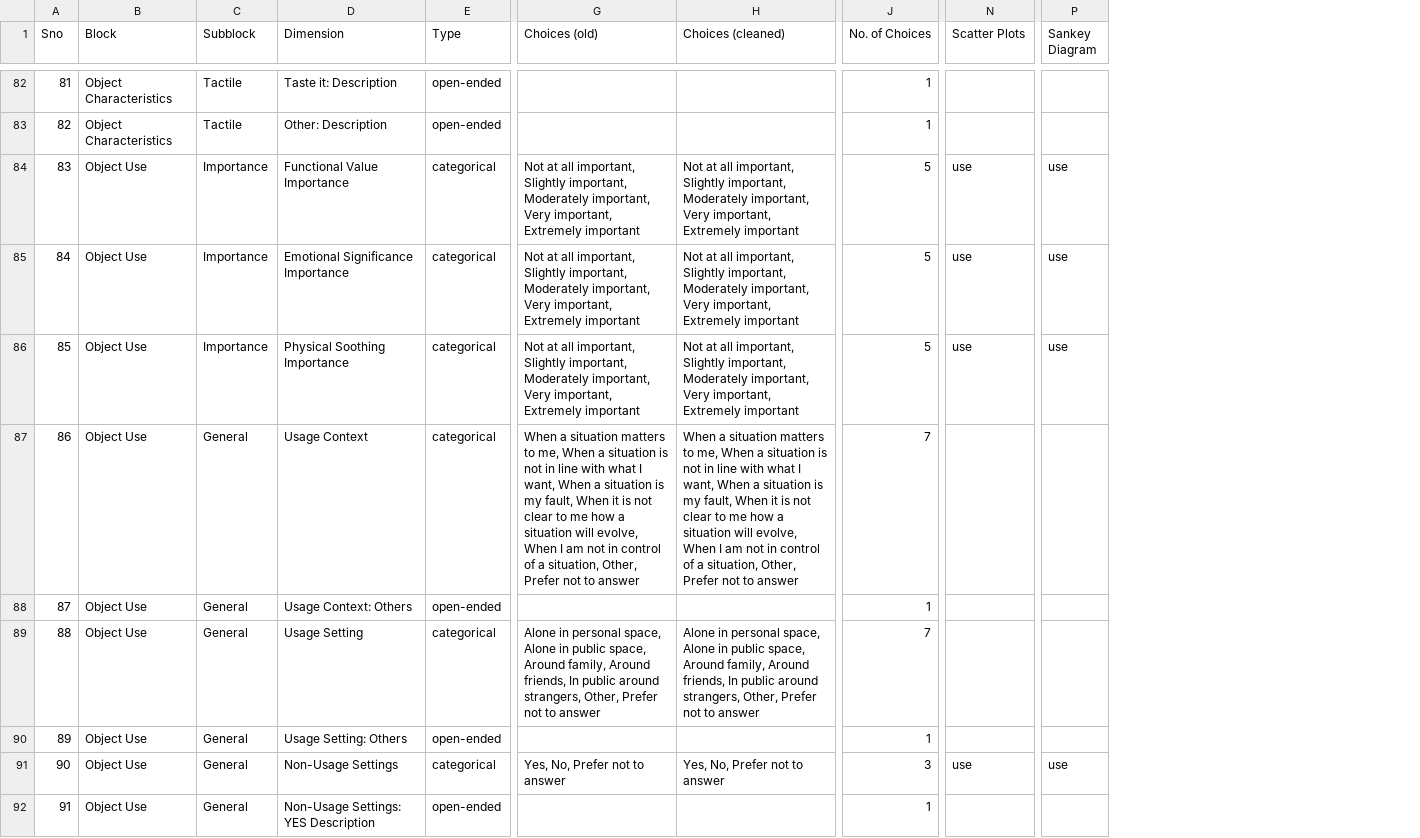
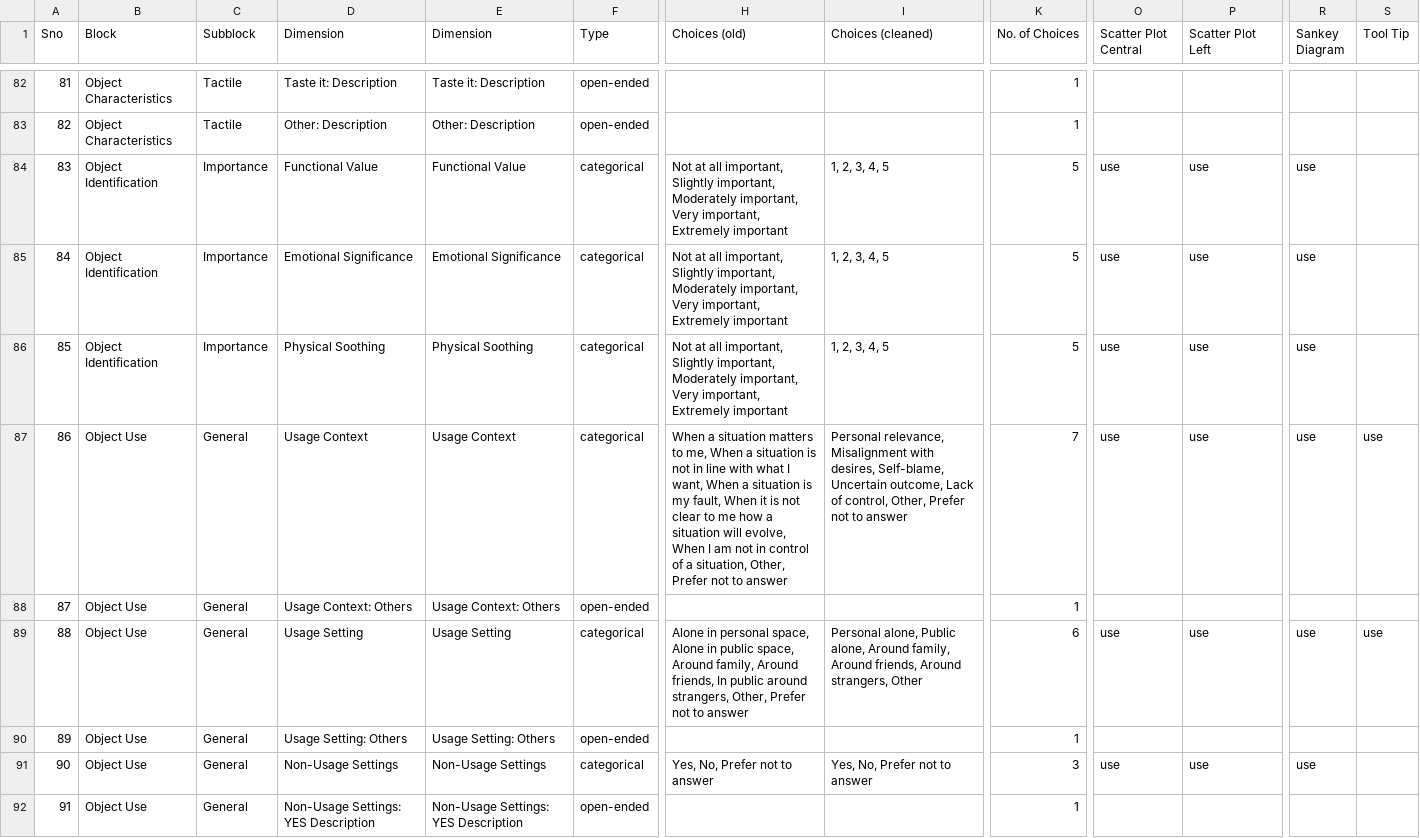
Before and after one commit to ubcspin/TCO-visualization-dashboard, a CSV file: data/data-structure.csv, drawn as a sheet; only a part is shown, gaps mark what is left out; addresses are those after the commit; the diff covers the shown part only; the diff names each change by its address in the sheet, - before the commit and + after, or states it on an @@ line.

Commit message:
QOL updates like making dropdown text not overflow, adding clear filter button; made small changes as requested like remove left scatter plot preset dropdown; changed word cloud to bubble plot

```diff
--- a/data/data-structure.csv
+++ b/data/data-structure.csv
+column E (Dimension), rows 82-92: Taste it: Description | Other: Description | Functional Value | Emotional Significance | Physical Soothing | Usage Context | Usage Context: Others | Usage Setting | Usage Setting: Others | Non-Usage Settings | Non-Usage Settings: YES Description
+column P (Scatter Plot Left), rows 84-91: use | use | use | use |  | use |  | use
+column S (Tool Tip), rows 87-89: use |  | use
-O1: Scatter Plots
+O1: Scatter Plot Central
-B84:B86 (Block): Object Use
+B84:B86 (Block): Object Identification
-D84 (Dimension): Functional Value Importance
+D84 (Dimension): Functional Value
-I84:I86 (Choices (cleaned)): Not at all important, Slightly important, Moderately important, Very important, Extremely important
+I84:I86 (Choices (cleaned)): 1, 2, 3, 4, 5
-D85 (Dimension): Emotional Significance Importance
+D85 (Dimension): Emotional Significance
-D86 (Dimension): Physical Soothing Importance
+D86 (Dimension): Physical Soothing
-I87 (Choices (cleaned)): When a situation matters to me, When a situation is not in line with what I want, When a situation is my fault, When it is not clear to me how a situation will evolve, When I am not in control of a situation, Other, Prefer…
+I87 (Choices (cleaned)): Personal relevance, Misalignment with desires, Self-blame, Uncertain outcome, Lack of control, Other, Prefer…
-O87 (Scatter Plot Central): (empty)
+O87 (Scatter Plot Central): use
-R87 (Sankey Diagram): (empty)
+R87 (Sankey Diagram): use
-I89 (Choices (cleaned)): Alone in personal space, Alone in public space, Around family, Around friends, In public around strangers, Other, Prefer not to answer
+I89 (Choices (cleaned)): Personal alone, Public alone, Around family, Around friends, Around strangers, Other
-K89 (No. of Choices): 7
+K89 (No. of Choices): 6
-O89 (Scatter Plot Central): (empty)
+O89 (Scatter Plot Central): use
-R89 (Sankey Diagram): (empty)
+R89 (Sankey Diagram): use
```
Also changed, not shown: 154 edited cells elsewhere in this file, 10 other files.
